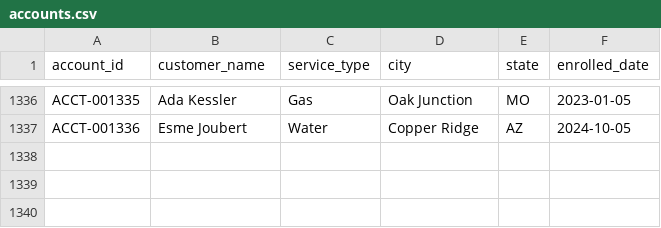
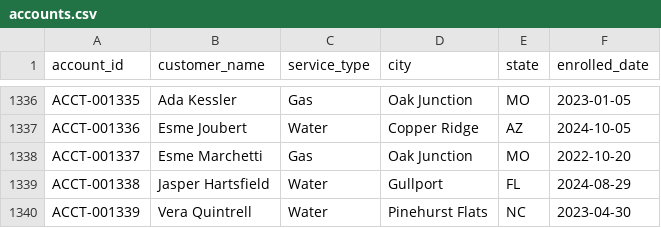
Before and after one commit to jelendu/remit-reconciliation-engine, a CSV file: data_gen/output/accounts.csv, drawn as a sheet; only a part is shown, gaps mark what is left out; the diff names each change by its address in the sheet, - before the commit and + after, or states it on an @@ line.

```diff
--- a/data_gen/output/accounts.csv
+++ b/data_gen/output/accounts.csv
+row 1338: ACCT-001337 | Esme Marchetti | Gas | Oak Junction | MO | 2022-10-20
+row 1339: ACCT-001338 | Jasper Hartsfield | Water | Gullport | FL | 2024-08-29
+row 1340: ACCT-001339 | Vera Quintrell | Water | Pinehurst Flats | NC | 2023-04-30
```
Also changed, not shown: data_gen/output/_scenarios.csv, data_gen/output/adjustments.csv, 17 other files.
